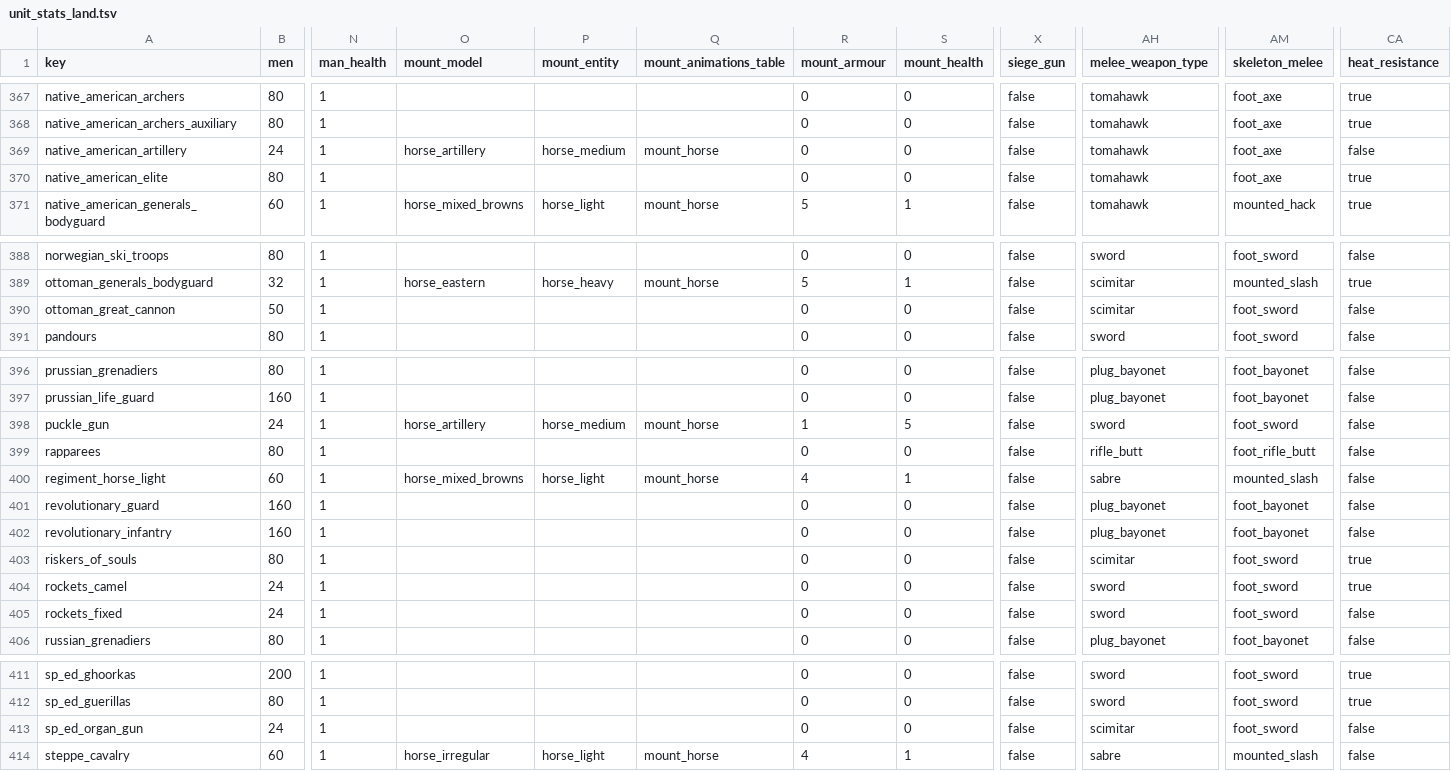
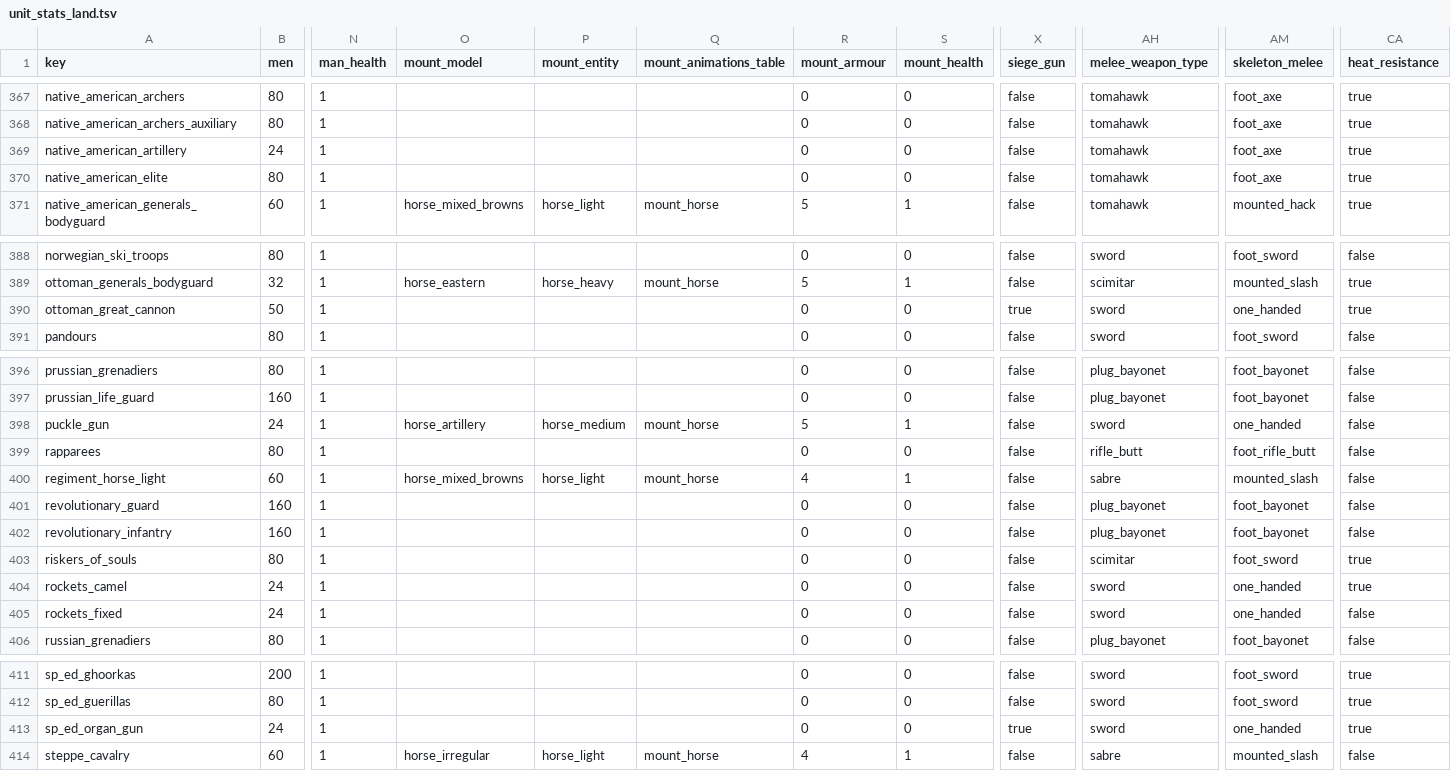
Before and after one commit to ilia-sharafutdinov/empire_vanilla_files, a TSV file: packs/main/db/unit_stats_land_tables/unit_stats_land.tsv, drawn as a sheet; only a part is shown, gaps mark what is left out; the diff covers the shown part only; the diff names each change by its address in the sheet, - before the commit and + after, or states it on an @@ line.

Commit message:
Tweaked cannons heat fatigue and hiding abilities

```diff
--- a/packs/main/db/unit_stats_land_tables/unit_stats_land.tsv
+++ b/packs/main/db/unit_stats_land_tables/unit_stats_land.tsv
-O369 (mount_model): horse_artillery
+O369 (mount_model): (empty)
-P369 (mount_entity): horse_medium
+P369 (mount_entity): (empty)
-Q369 (mount_animations_table): mount_horse
+Q369 (mount_animations_table): (empty)
-CA369 (heat_resistance): false
+CA369 (heat_resistance): true
-X390 (siege_gun): false
+X390 (siege_gun): true
-AH390 (melee_weapon_type): scimitar
+AH390 (melee_weapon_type): sword
-AM390 (skeleton_melee): foot_sword
+AM390 (skeleton_melee): one_handed
-CA390 (heat_resistance): false
+CA390 (heat_resistance): true
-R398 (mount_armour): 1
+R398 (mount_armour): 5
-S398 (mount_health): 5
+S398 (mount_health): 1
-AM398 (skeleton_melee): foot_sword
+AM398 (skeleton_melee): one_handed
-AM404:AM405 (skeleton_melee): foot_sword
+AM404:AM405 (skeleton_melee): one_handed
-X413 (siege_gun): false
+X413 (siege_gun): true
-AH413 (melee_weapon_type): scimitar
+AH413 (melee_weapon_type): sword
-AM413 (skeleton_melee): foot_sword
+AM413 (skeleton_melee): one_handed
-CA413 (heat_resistance): false
+CA413 (heat_resistance): true
```
Also changed, not shown: 47 edited cells elsewhere in this file.
